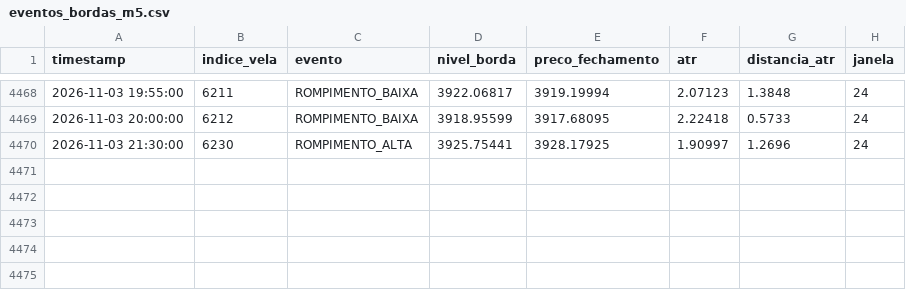
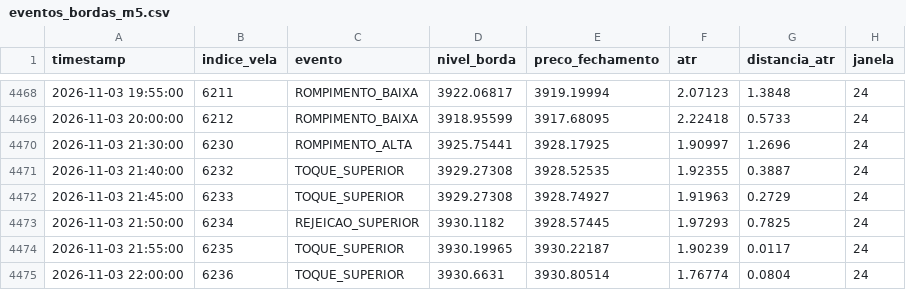
Before and after one commit to loucoparasempre00-ship-it/xauusd-bot-v2-, a CSV file: data/eventos_bordas_m5.csv, drawn as a sheet; only a part is shown, gaps mark what is left out; the diff names each change by its address in the sheet, - before the commit and + after, or states it on an @@ line.

```diff
--- a/data/eventos_bordas_m5.csv
+++ b/data/eventos_bordas_m5.csv
+row 4471: 2026-11-03 21:40:00 | 6232 | TOQUE_SUPERIOR | 3929.27308 | 3928.52535 | 1.92355 | 0.3887 | 24
+row 4472: 2026-11-03 21:45:00 | 6233 | TOQUE_SUPERIOR | 3929.27308 | 3928.74927 | 1.91963 | 0.2729 | 24
+row 4473: 2026-11-03 21:50:00 | 6234 | REJEICAO_SUPERIOR | 3930.1182 | 3928.57445 | 1.97293 | 0.7825 | 24
+row 4474: 2026-11-03 21:55:00 | 6235 | TOQUE_SUPERIOR | 3930.19965 | 3930.22187 | 1.90239 | 0.0117 | 24
+row 4475: 2026-11-03 22:00:00 | 6236 | TOQUE_SUPERIOR | 3930.6631 | 3930.80514 | 1.76774 | 0.0804 | 24
```
Also changed, not shown: data/estatisticas_regioes_m5.csv, data/relatorio_geral_tabuleiro_m5.csv, 5 other files.
